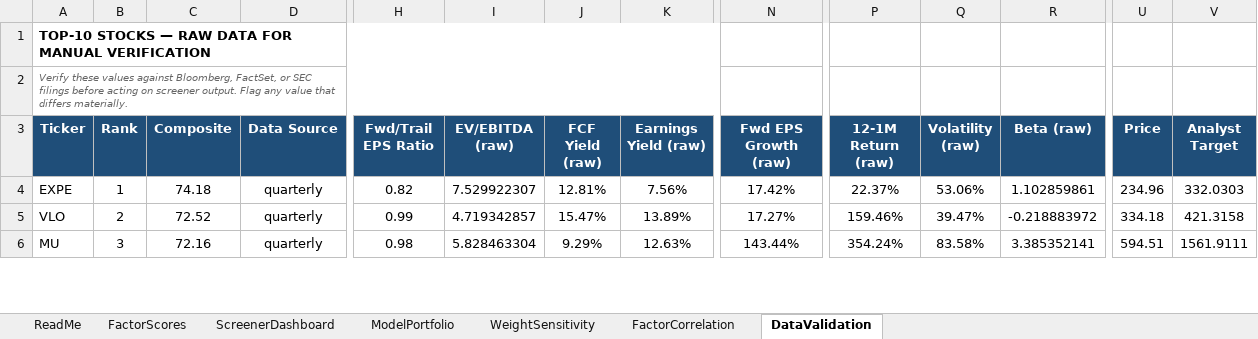
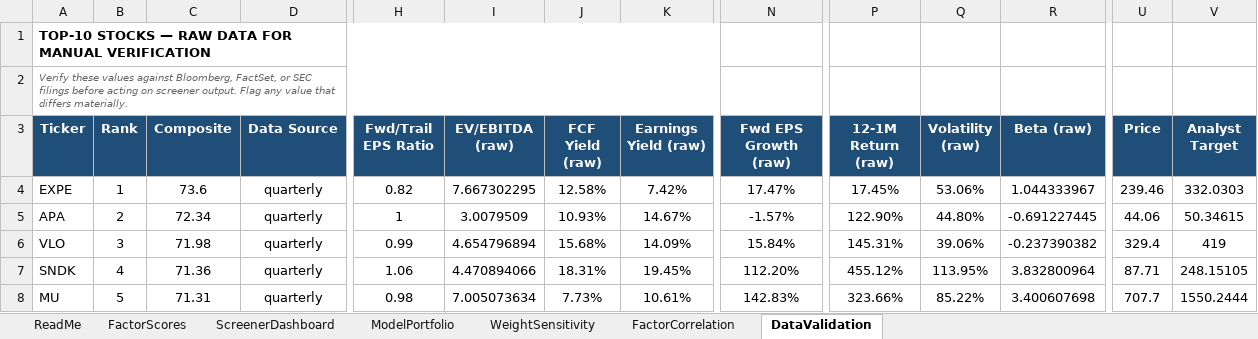
Before and after one commit to CalebSmit/screener-dashboard, an Excel workbook: factor_output.xlsx, sheet DataValidation, drawn as a sheet; only a part is shown, gaps mark what is left out; values as stored, in another font and other column widths than the file's, no borders; addresses are those after the commit; rows hold the shown columns only; the diff covers the shown part only; the diff names each change by its address in the sheet, - before the commit and + after, or states it on an @@ line.

Commit message:
data: screener run 2026-11-24 - 499 scored, top: EXPE APA VLO SNDK MU

```diff
--- a/factor_output.xlsx (sheet DataValidation)
+++ b/factor_output.xlsx (sheet DataValidation)
-C4 (Composite): 74.18
+C4 (Composite): 73.6
-I4 (EV/EBITDA (raw)): 7.529922307
+I4 (EV/EBITDA (raw)): 7.667302295
-J4 (FCF Yield (raw)): 12.81%
+J4 (FCF Yield (raw)): 12.58%
-K4 (Earnings Yield (raw)): 7.56%
+K4 (Earnings Yield (raw)): 7.42%
-N4 (Fwd EPS Growth (raw)): 17.42%
+N4 (Fwd EPS Growth (raw)): 17.47%
-P4 (12-1M Return (raw)): 22.37%
+P4 (12-1M Return (raw)): 17.45%
-R4 (Beta (raw)): 1.102859861
+R4 (Beta (raw)): 1.044333967
-U4 (Price): 234.96
+U4 (Price): 239.46
+row 5: APA | 2 | 72.34 | quarterly | 1 | 3.0079509 | 10.93% | 14.67% | -1.57% | 122.90% | 44.80% | -0.691227445 | 44.06 | 50.34615
-B6 (Rank): 2
+B6 (Rank): 3
-C6 (Composite): 72.52
+C6 (Composite): 71.98
-I6 (EV/EBITDA (raw)): 4.719342857
+I6 (EV/EBITDA (raw)): 4.654796894
-J6 (FCF Yield (raw)): 15.47%
+J6 (FCF Yield (raw)): 15.68%
-K6 (Earnings Yield (raw)): 13.89%
+K6 (Earnings Yield (raw)): 14.09%
-N6 (Fwd EPS Growth (raw)): 17.27%
+N6 (Fwd EPS Growth (raw)): 15.84%
-P6 (12-1M Return (raw)): 159.46%
+P6 (12-1M Return (raw)): 145.31%
-Q6 (Volatility (raw)): 39.47%
+Q6 (Volatility (raw)): 39.06%
-R6 (Beta (raw)): -0.218883972
+R6 (Beta (raw)): -0.237390382
-U6 (Price): 334.18
+U6 (Price): 329.4
-V6 (Analyst Target): 421.3158
+V6 (Analyst Target): 419
+row 7: SNDK | 4 | 71.36 | quarterly | 1.06 | 4.470894066 | 18.31% | 19.45% | 112.20% | 455.12% | 113.95% | 3.832800964 | 87.71 | 248.15105
-B8 (Rank): 3
+B8 (Rank): 5
-C8 (Composite): 72.16
+C8 (Composite): 71.31
-I8 (EV/EBITDA (raw)): 5.828463304
+I8 (EV/EBITDA (raw)): 7.005073634
-J8 (FCF Yield (raw)): 9.29%
+J8 (FCF Yield (raw)): 7.73%
-K8 (Earnings Yield (raw)): 12.63%
+K8 (Earnings Yield (raw)): 10.61%
-N8 (Fwd EPS Growth (raw)): 143.44%
+N8 (Fwd EPS Growth (raw)): 142.83%
-P8 (12-1M Return (raw)): 354.24%
+P8 (12-1M Return (raw)): 323.66%
-Q8 (Volatility (raw)): 83.58%
+Q8 (Volatility (raw)): 85.22%
-R8 (Beta (raw)): 3.385352141
+R8 (Beta (raw)): 3.400607698
-U8 (Price): 594.51
+U8 (Price): 707.7
-V8 (Analyst Target): 1561.9111
+V8 (Analyst Target): 1550.2444
```
Also changed, not shown: 3 added rows, 4 removed rows and 51 edited cells elsewhere in this sheet, sheet FactorScores, sheet FactorCorrelation, sheet ScreenerDashboard, sheet ModelPortfolio, sheet WeightSensitivity, 22 other files.
